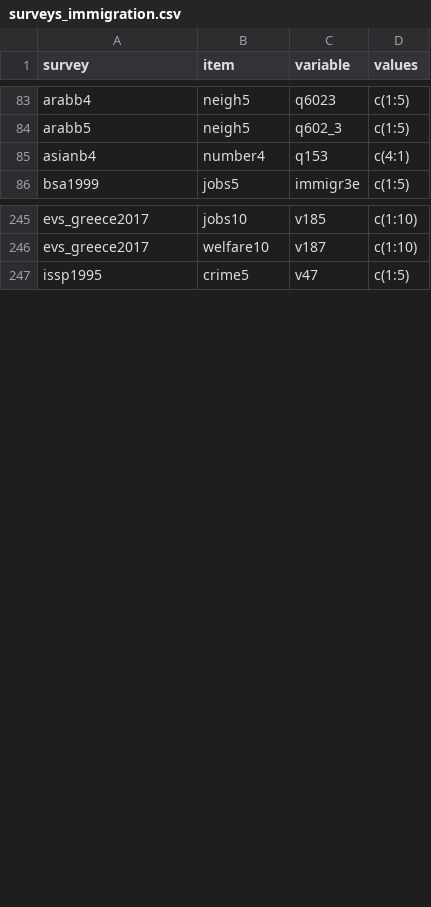
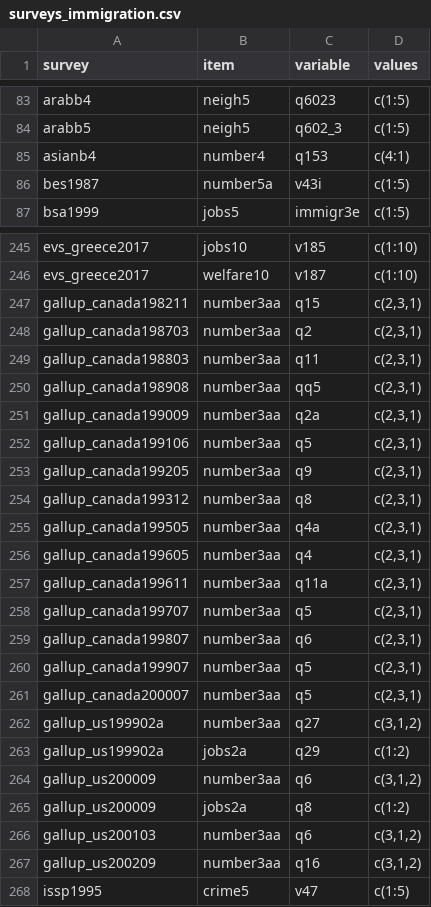
Before and after one commit to fsolt/dcpo_immigration, a CSV file: data-raw/surveys_immigration.csv, drawn as a sheet; only a part is shown, gaps mark what is left out; the diff covers the shown part only.

```diff
--- a/data-raw/surveys_immigration.csv
+++ b/data-raw/surveys_immigration.csv
@@ -85,2 +85,3 @@ arabb5,neigh5,q602_3,c(1:5)
 asianb4,number4,q153,c(4:1)
+bes1987,number5a,v43i,c(1:5)
 bsa1999,jobs5,immigr3e,c(1:5)
@@ -246,2 +246,23 @@ evs_greece2017,jobs10,v185,c(1:10)
 evs_greece2017,welfare10,v187,c(1:10)
+gallup_canada198211,number3aa,q15,"c(2,3,1)"
+gallup_canada198703,number3aa,q2,"c(2,3,1)"
+gallup_canada198803,number3aa,q11,"c(2,3,1)"
+gallup_canada198908,number3aa,qq5,"c(2,3,1)"
+gallup_canada199009,number3aa,q2a,"c(2,3,1)"
+gallup_canada199106,number3aa,q5,"c(2,3,1)"
+gallup_canada199205,number3aa,q9,"c(2,3,1)"
+gallup_canada199312,number3aa,q8,"c(2,3,1)"
+gallup_canada199505,number3aa,q4a,"c(2,3,1)"
+gallup_canada199605,number3aa,q4,"c(2,3,1)"
+gallup_canada199611,number3aa,q11a,"c(2,3,1)"
+gallup_canada199707,number3aa,q5,"c(2,3,1)"
+gallup_canada199807,number3aa,q6,"c(2,3,1)"
+gallup_canada199907,number3aa,q5,"c(2,3,1)"
+gallup_canada200007,number3aa,q5,"c(2,3,1)"
+gallup_us199902a,number3aa,q27,"c(3,1,2)"
+gallup_us199902a,jobs2a,q29,c(1:2)
+gallup_us200009,number3aa,q6,"c(3,1,2)"
+gallup_us200009,jobs2a,q8,c(1:2)
+gallup_us200103,number3aa,q6,"c(3,1,2)"
+gallup_us200209,number3aa,q16,"c(3,1,2)"
 issp1995,crime5,v47,c(1:5)
```
Also changed, not shown: 2 removed rows elsewhere in this file, 1 other file.
